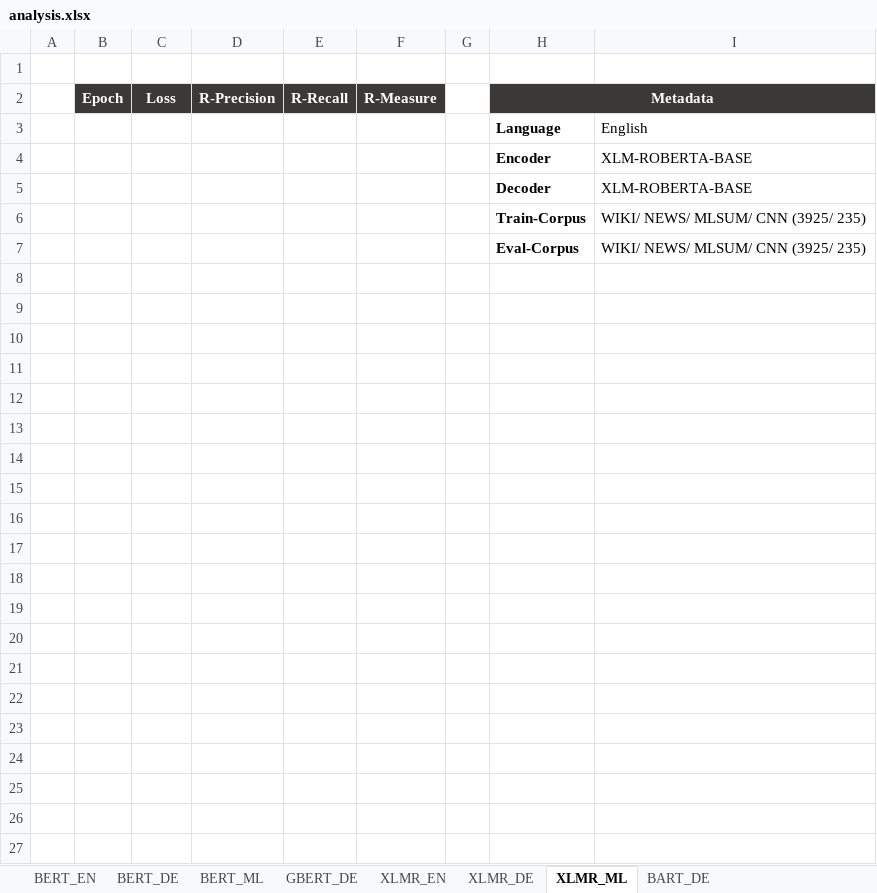
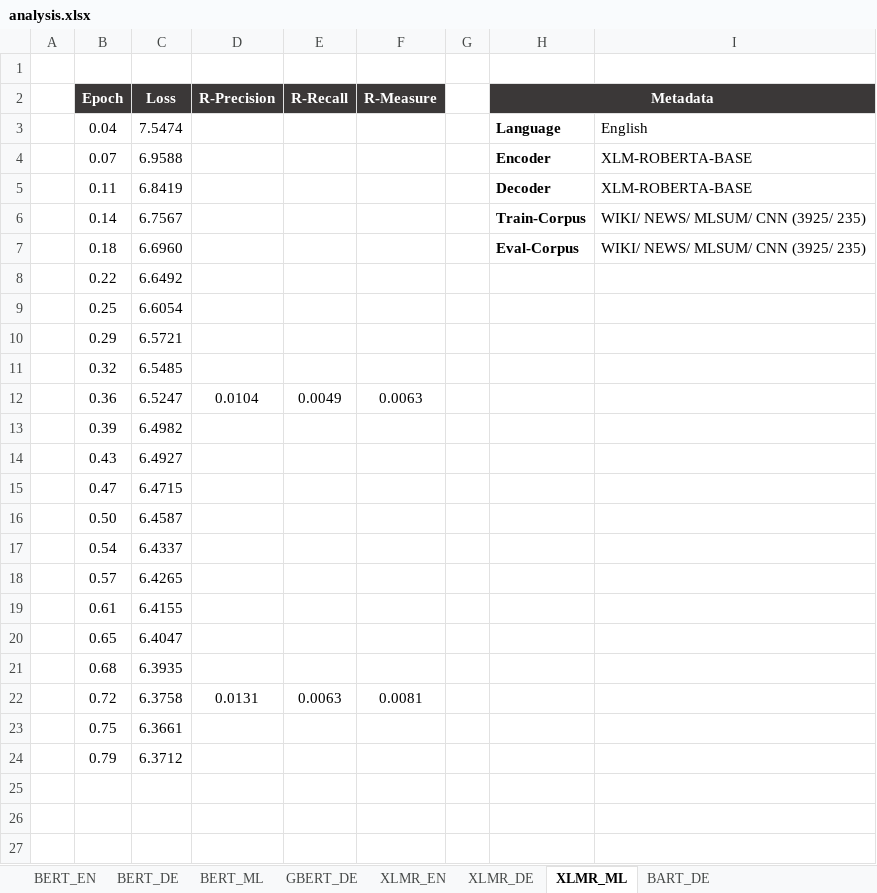
Before and after one commit to DidiDerDenker/ATS, an Excel workbook: Models/transformer_to_transformer_architecture/gpu_tu_dresden/analysis.xlsx, sheet XLMR_ML, drawn as a sheet; only a part is shown; values as stored, in another font and other column widths than the file's, no borders; charts and pictures not drawn; the diff names each change by its address in the sheet, - before the commit and + after, or states it on an @@ line.

```diff
--- a/Models/transformer_to_transformer_architecture/gpu_tu_dresden/analysis.xlsx (sheet XLMR_ML)
+++ b/Models/transformer_to_transformer_architecture/gpu_tu_dresden/analysis.xlsx (sheet XLMR_ML)
-B3 (Epoch): (empty)
+B3 (Epoch): 0.04
-C3 (Loss): (empty)
+C3 (Loss): 7.5474
-B4 (Epoch): (empty)
+B4 (Epoch): 0.07
-C4 (Loss): (empty)
+C4 (Loss): 6.9588
-B5 (Epoch): (empty)
+B5 (Epoch): 0.11
-C5 (Loss): (empty)
+C5 (Loss): 6.8419
-B6 (Epoch): (empty)
+B6 (Epoch): 0.14
-C6 (Loss): (empty)
+C6 (Loss): 6.7567
-B7 (Epoch): (empty)
+B7 (Epoch): 0.18
-C7 (Loss): (empty)
+C7 (Loss): 6.6960
-row 8: (empty)
+row 8:  | 0.22 | 6.6492
-row 9: (empty)
+row 9:  | 0.25 | 6.6054
-row 10: (empty)
+row 10:  | 0.29 | 6.5721
-row 11: (empty)
+row 11:  | 0.32 | 6.5485
-row 12: (empty)
+row 12:  | 0.36 | 6.5247 | 0.0104 | 0.0049 | 0.0063
-row 13: (empty)
+row 13:  | 0.39 | 6.4982
-row 14: (empty)
+row 14:  | 0.43 | 6.4927
-row 15: (empty)
+row 15:  | 0.47 | 6.4715
-row 16: (empty)
+row 16:  | 0.50 | 6.4587
-row 17: (empty)
+row 17:  | 0.54 | 6.4337
-row 18: (empty)
+row 18:  | 0.57 | 6.4265
-row 19: (empty)
+row 19:  | 0.61 | 6.4155
-row 20: (empty)
+row 20:  | 0.65 | 6.4047
-row 21: (empty)
+row 21:  | 0.68 | 6.3935
-row 22: (empty)
+row 22:  | 0.72 | 6.3758 | 0.0131 | 0.0063 | 0.0081
-row 23: (empty)
+row 23:  | 0.75 | 6.3661
-row 24: (empty)
+row 24:  | 0.79 | 6.3712
```
Also changed, not shown: sheet XLMR_EN, charts or pictures, 22 other files.
